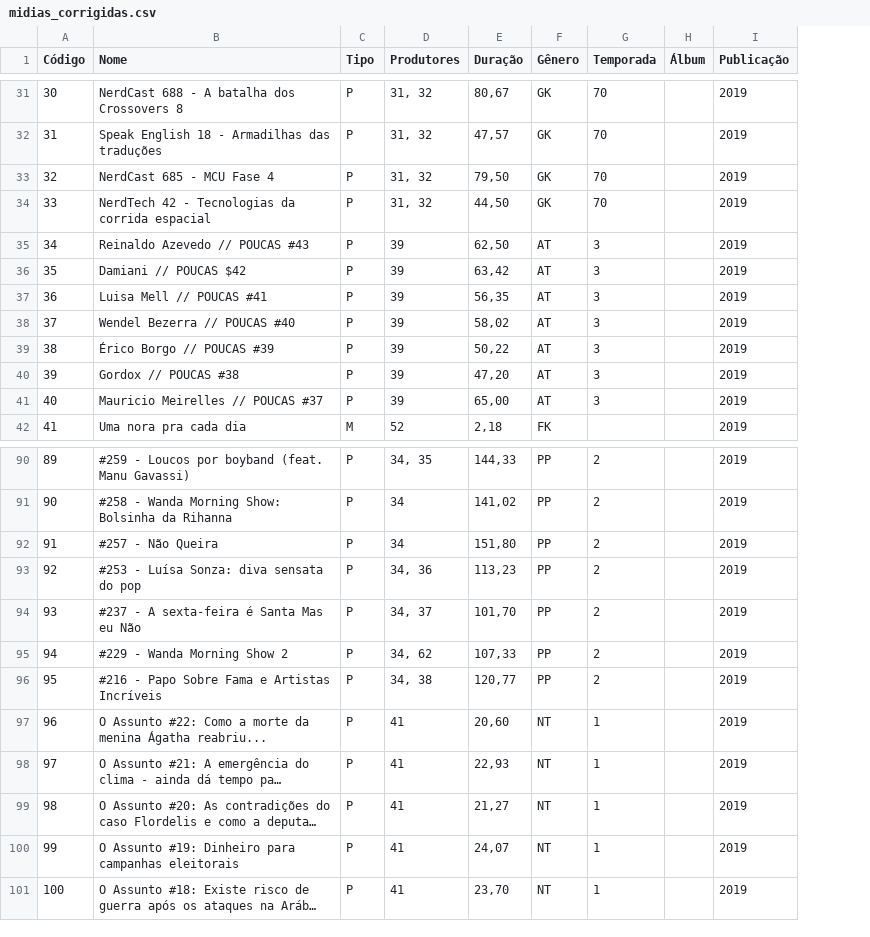
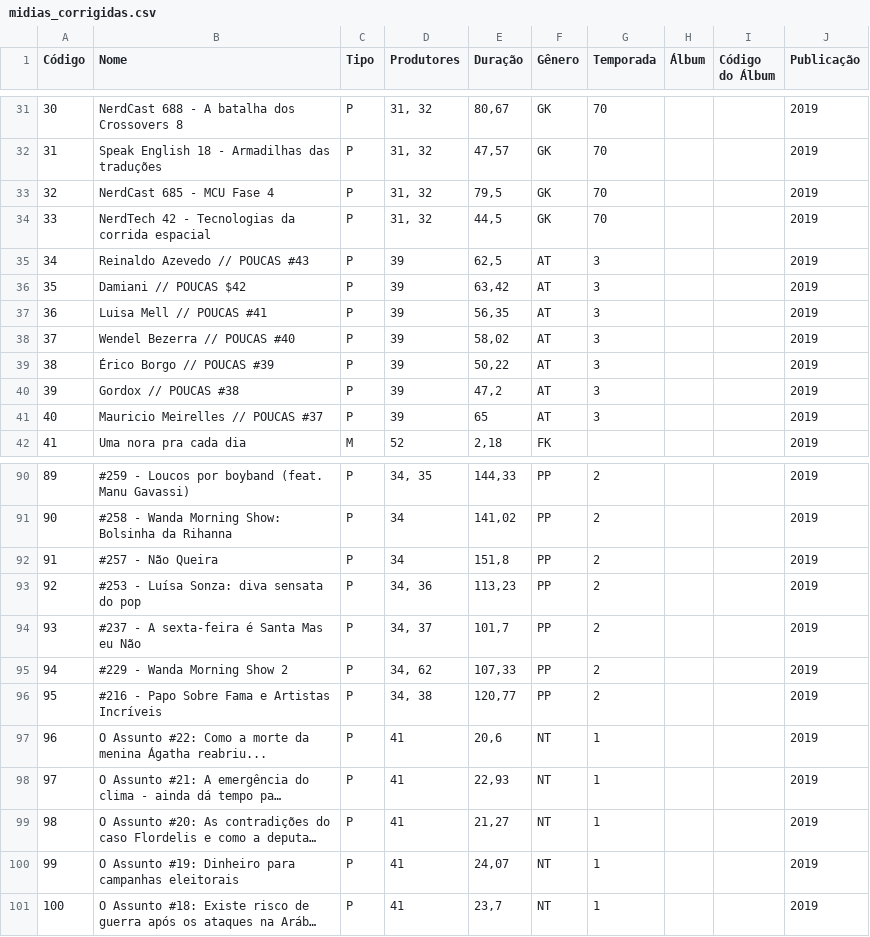
Before and after one commit to leandrofturi/spotifyPlusPlus, a CSV file: entradas/midias_corrigidas.csv, drawn as a sheet; only a part is shown, gaps mark what is left out; long unchanged cells end in …; the diff covers the shown part only; the diff names each change by its address in the sheet, - before the commit and + after, or states it on an @@ line.

```diff
--- a/entradas/midias_corrigidas.csv
+++ b/entradas/midias_corrigidas.csv
+column I (Código do Álbum), empty
-E33 (Duração): 79,50
+E33 (Duração): 79,5
-E34 (Duração): 44,50
+E34 (Duração): 44,5
-E35 (Duração): 62,50
+E35 (Duração): 62,5
-E40 (Duração): 47,20
+E40 (Duração): 47,2
-E41 (Duração): 65,00
+E41 (Duração): 65
-E92 (Duração): 151,80
+E92 (Duração): 151,8
-E94 (Duração): 101,70
+E94 (Duração): 101,7
-E97 (Duração): 20,60
+E97 (Duração): 20,6
-E101 (Duração): 23,70
+E101 (Duração): 23,7
```
Also changed, not shown: 16 edited cells elsewhere in this file, entradas/favoritos.csv, 8 other files.
